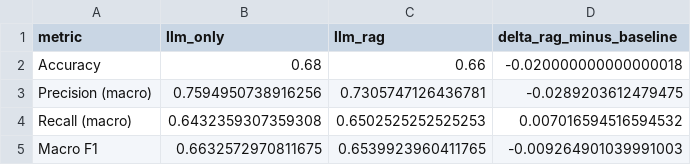
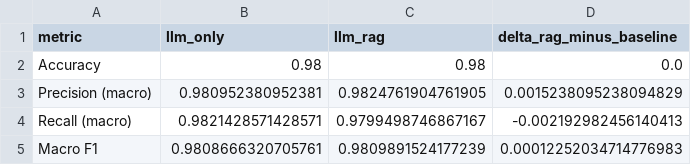
Before and after one commit to Kushs22/trustmind-ai, a CSV file: research/results/llm_vs_rag_comparison.csv, drawn as a sheet.

```diff
--- a/research/results/llm_vs_rag_comparison.csv
+++ b/research/results/llm_vs_rag_comparison.csv
@@ -1,5 +1,5 @@
 metric,llm_only,llm_rag,delta_rag_minus_baseline
-Accuracy,0.68,0.66,-0.020000000000000018
-Precision (macro),0.7594950738916256,0.7305747126436781,-0.0289203612479475
-Recall (macro),0.6432359307359308,0.6502525252525253,0.007016594516594532
-Macro F1,0.6632572970811675,0.6539923960411765,-0.009264901039991003
+Accuracy,0.98,0.98,0.0
+Precision (macro),0.980952380952381,0.9824761904761905,0.0015238095238094829
+Recall (macro),0.9821428571428571,0.9799498746867167,-0.002192982456140413
+Macro F1,0.9808666320705761,0.9809891524177239,0.00012252034714776983
```
Also changed, not shown: 37 other files.
